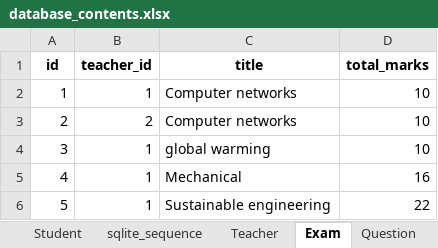
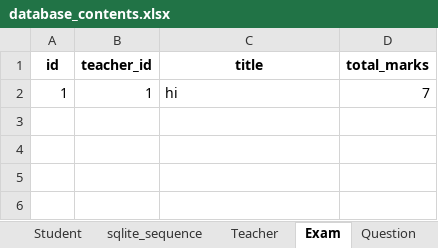
Before and after one commit to ArchBase/ExamPRO, an Excel workbook: database_contents.xlsx, sheet Exam, drawn as a sheet; values as stored, in another font and other column widths than the file's, no borders; the diff names each change by its address in the sheet, - before the commit and + after, or states it on an @@ line.

```diff
--- a/database_contents.xlsx (sheet Exam)
+++ b/database_contents.xlsx (sheet Exam)
-C2 (title): Computer networks
+C2 (title): hi
-D2 (total_marks): 10
+D2 (total_marks): 7
-row 3: 2 | 2 | Computer networks | 10
-row 4: 3 | 1 | global warming | 10
-row 5: 4 | 1 | Mechanical | 16
-row 6: 5 | 1 | Sustainable engineering | 22
```
Also changed, not shown: sheet Answer, sheet Question, sheet Attended, sheet Student, sheet Teacher, sheet sqlite_sequence, 7 other files.
